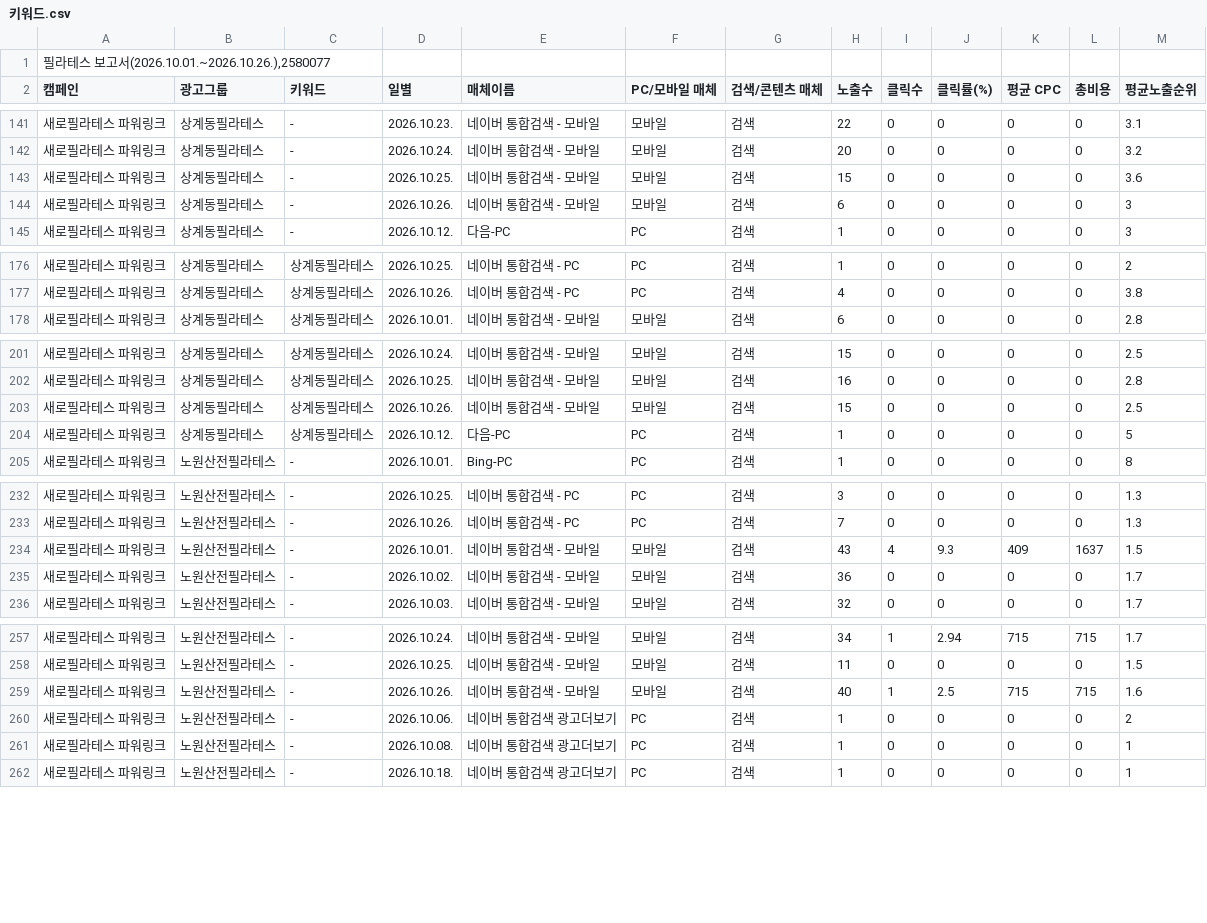
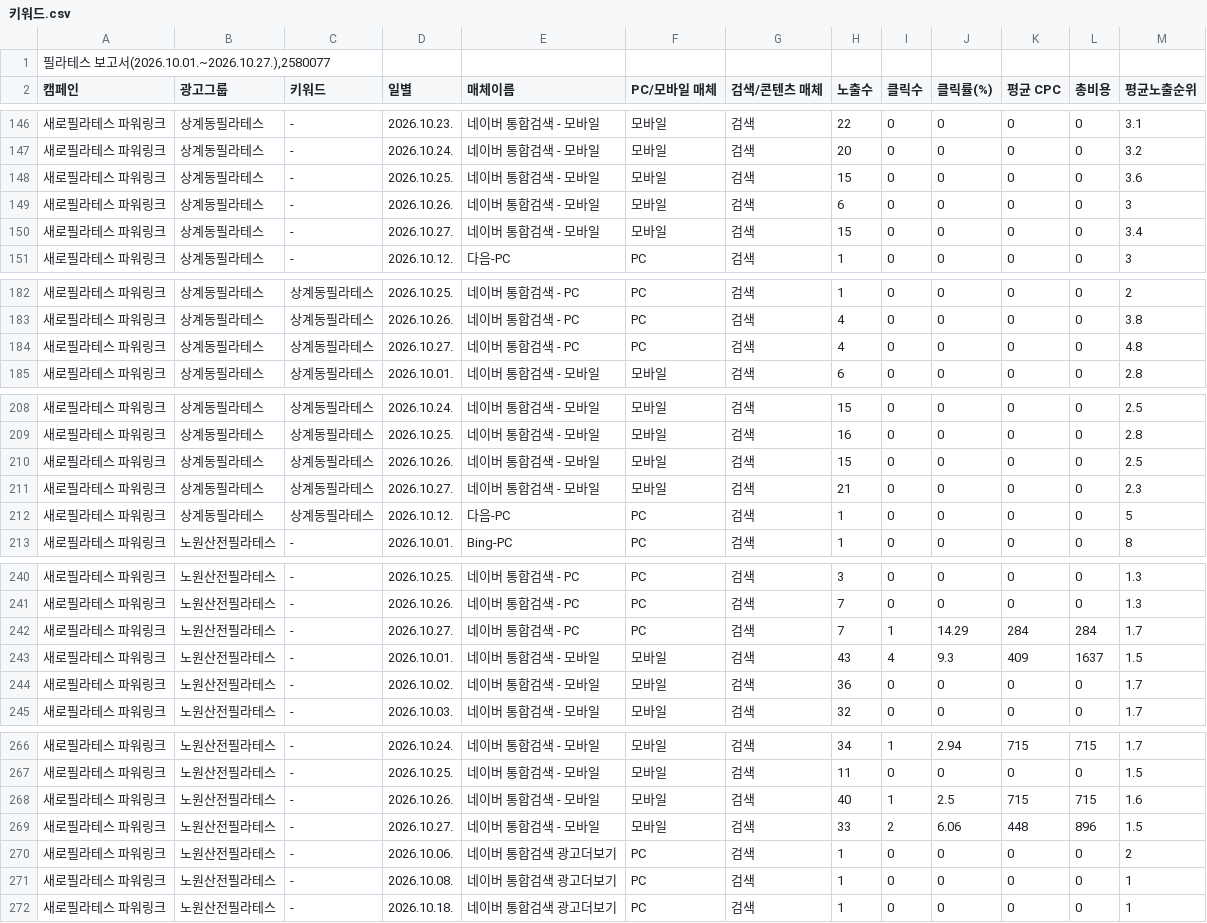
Before and after one commit to LeeKwanBeom/saero-ad-report-skill, a CSV file: data/2026-10/키워드.csv, drawn as a sheet; only a part is shown, gaps mark what is left out; the diff covers the shown part only.

```diff
--- a/data/2026-10/키워드.csv
+++ b/data/2026-10/키워드.csv
@@ -1,2 +1,2 @@
-"필라테스 보고서(2026.10.01.~2026.10.26.),2580077"
+"필라테스 보고서(2026.10.01.~2026.10.27.),2580077"
 캠페인,광고그룹,키워드,일별,매체이름,PC/모바일 매체,검색/콘텐츠 매체,노출수,클릭수,클릭률(%),평균 CPC,총비용,평균노출순위
@@ -144,2 +149,3 @@
 새로필라테스 파워링크,상계동필라테스,-,2026.10.26.,네이버 통합검색 - 모바일,모바일,검색,6,0,0,0,0,3
+새로필라테스 파워링크,상계동필라테스,-,2026.10.27.,네이버 통합검색 - 모바일,모바일,검색,15,0,0,0,0,3.4
 새로필라테스 파워링크,상계동필라테스,-,2026.10.12.,다음-PC,PC,검색,1,0,0,0,0,3
@@ -177,2 +183,3 @@
 새로필라테스 파워링크,상계동필라테스,상계동필라테스,2026.10.26.,네이버 통합검색 - PC,PC,검색,4,0,0,0,0,3.8
+새로필라테스 파워링크,상계동필라테스,상계동필라테스,2026.10.27.,네이버 통합검색 - PC,PC,검색,4,0,0,0,0,4.8
 새로필라테스 파워링크,상계동필라테스,상계동필라테스,2026.10.01.,네이버 통합검색 - 모바일,모바일,검색,6,0,0,0,0,2.8
@@ -203,2 +210,3 @@
 새로필라테스 파워링크,상계동필라테스,상계동필라테스,2026.10.26.,네이버 통합검색 - 모바일,모바일,검색,15,0,0,0,0,2.5
+새로필라테스 파워링크,상계동필라테스,상계동필라테스,2026.10.27.,네이버 통합검색 - 모바일,모바일,검색,21,0,0,0,0,2.3
 새로필라테스 파워링크,상계동필라테스,상계동필라테스,2026.10.12.,다음-PC,PC,검색,1,0,0,0,0,5
@@ -233,2 +241,3 @@
 새로필라테스 파워링크,노원산전필라테스,-,2026.10.26.,네이버 통합검색 - PC,PC,검색,7,0,0,0,0,1.3
+새로필라테스 파워링크,노원산전필라테스,-,2026.10.27.,네이버 통합검색 - PC,PC,검색,7,1,14.29,284,284,1.7
 새로필라테스 파워링크,노원산전필라테스,-,2026.10.01.,네이버 통합검색 - 모바일,모바일,검색,43,4,9.3,409,1637,1.5
@@ -259,2 +268,3 @@
 새로필라테스 파워링크,노원산전필라테스,-,2026.10.26.,네이버 통합검색 - 모바일,모바일,검색,40,1,2.5,715,715,1.6
+새로필라테스 파워링크,노원산전필라테스,-,2026.10.27.,네이버 통합검색 - 모바일,모바일,검색,33,2,6.06,448,896,1.5
 새로필라테스 파워링크,노원산전필라테스,-,2026.10.06.,네이버 통합검색 광고더보기,PC,검색,1,0,0,0,0,2
```
Also changed, not shown: 7 added rows elsewhere in this file, data/2026-10/검색어.csv, data/2026-10/상세지역.csv, 1 other file.
